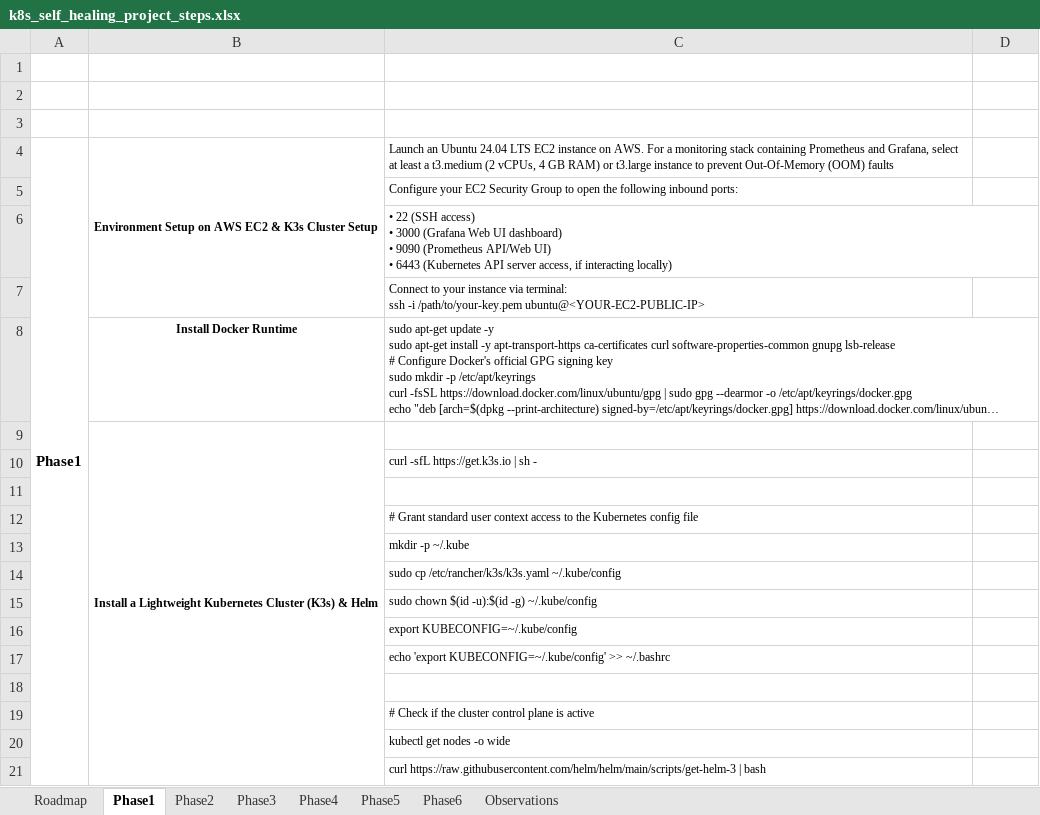
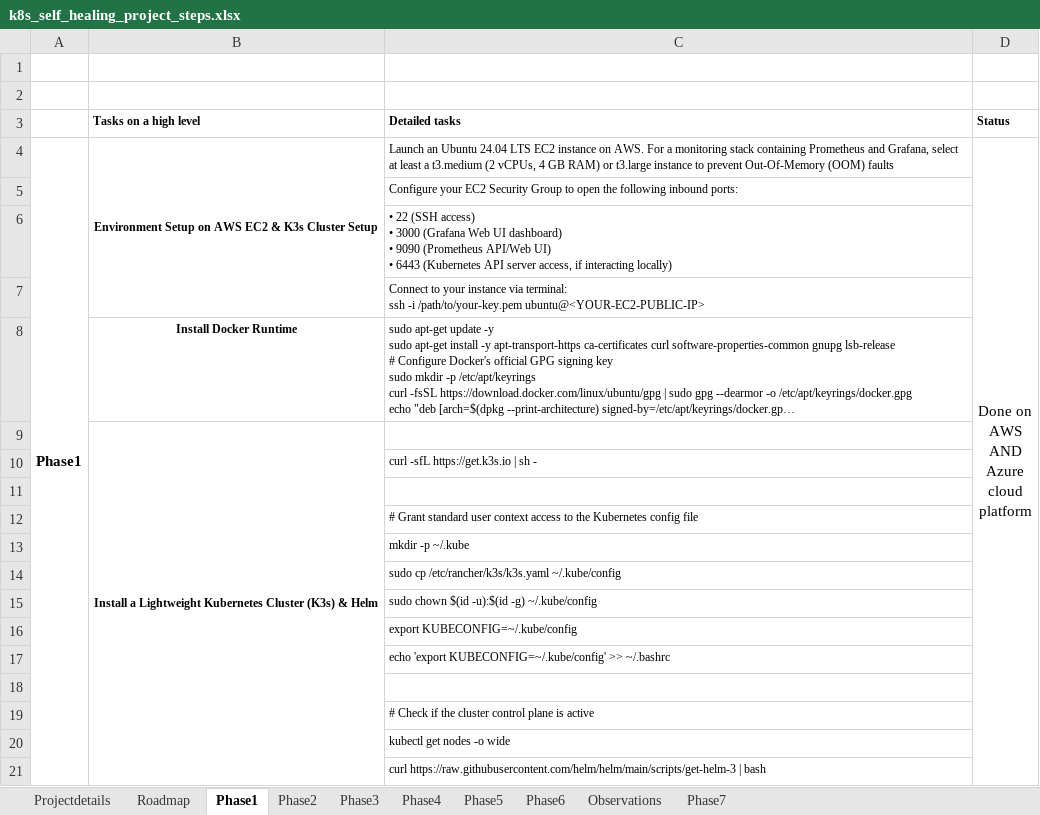
Before and after one commit to peri-2005/k8s-self-healing-stack, an Excel workbook: k8s_self_healing_project_steps.xlsx, sheet Phase1, drawn as a sheet; long unchanged cells end in …; values as stored, in another font and other column widths than the file's, no borders; ↵ is a line break in a cell; the diff names each change by its address in the sheet, - before the commit and + after, or states it on an @@ line.

Commit message:
Added phase7 for Graffana web updates

```diff
--- a/k8s_self_healing_project_steps.xlsx (sheet Phase1)
+++ b/k8s_self_healing_project_steps.xlsx (sheet Phase1)
+sheet tab: Projectdetails
+sheet tab: Phase7
-row 3: (empty)
+row 3:  | Tasks on a high level | Detailed tasks | Status
-D4 (Status): (empty)
+D4 (Status): Done on ↵ AWS ↵ AND ↵ Azure ↵ cloud ↵ platform
+D4:D21 merged
```
Also changed, not shown: sheet Phase4, sheet Phase6, sheet Phase3, sheet Phase5, sheet Phase2, sheet Roadmap.
